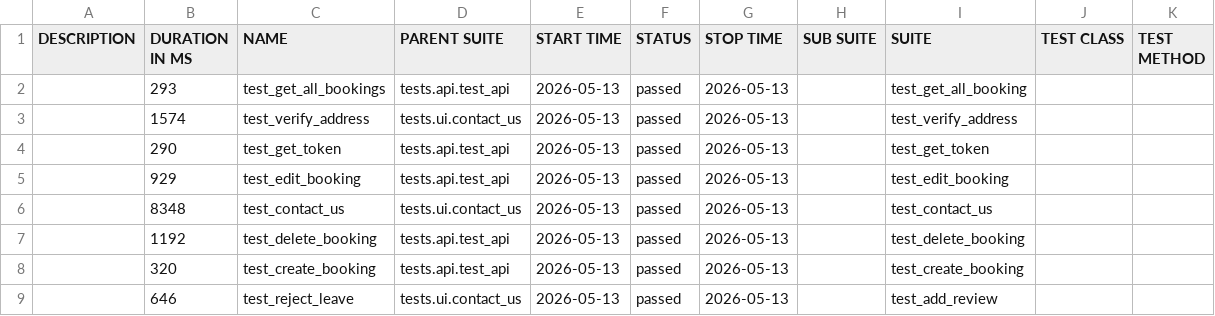
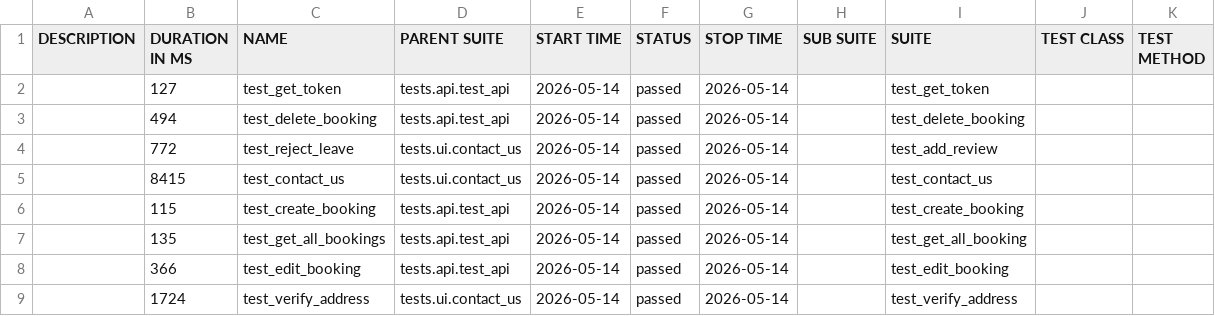
Before and after one commit to LuisVu99/Demo_for_CI_CD, a CSV file: data/suites.csv, drawn as a sheet.

```diff
--- a/data/suites.csv
+++ b/data/suites.csv
@@ -1,9 +1,9 @@
 "DESCRIPTION","DURATION IN MS","NAME","PARENT SUITE","START TIME","STATUS","STOP TIME","SUB SUITE","SUITE","TEST CLASS","TEST METHOD"
-"","293","test_get_all_bookings","tests.api.test_api","2026-05-13","passed","2026-05-13","","test_get_all_booking","",""
-"","1574","test_verify_address","tests.ui.contact_us","2026-05-13","passed","2026-05-13","","test_verify_address","",""
-"","290","test_get_token","tests.api.test_api","2026-05-13","passed","2026-05-13","","test_get_token","",""
-"","929","test_edit_booking","tests.api.test_api","2026-05-13","passed","2026-05-13","","test_edit_booking","",""
-"","8348","test_contact_us","tests.ui.contact_us","2026-05-13","passed","2026-05-13","","test_contact_us","",""
-"","1192","test_delete_booking","tests.api.test_api","2026-05-13","passed","2026-05-13","","test_delete_booking","",""
-"","320","test_create_booking","tests.api.test_api","2026-05-13","passed","2026-05-13","","test_create_booking","",""
-"","646","test_reject_leave","tests.ui.contact_us","2026-05-13","passed","2026-05-13","","test_add_review","",""
+"","127","test_get_token","tests.api.test_api","2026-05-14","passed","2026-05-14","","test_get_token","",""
+"","494","test_delete_booking","tests.api.test_api","2026-05-14","passed","2026-05-14","","test_delete_booking","",""
+"","772","test_reject_leave","tests.ui.contact_us","2026-05-14","passed","2026-05-14","","test_add_review","",""
+"","8415","test_contact_us","tests.ui.contact_us","2026-05-14","passed","2026-05-14","","test_contact_us","",""
+"","115","test_create_booking","tests.api.test_api","2026-05-14","passed","2026-05-14","","test_create_booking","",""
+"","135","test_get_all_bookings","tests.api.test_api","2026-05-14","passed","2026-05-14","","test_get_all_booking","",""
+"","366","test_edit_booking","tests.api.test_api","2026-05-14","passed","2026-05-14","","test_edit_booking","",""
+"","1724","test_verify_address","tests.ui.contact_us","2026-05-14","passed","2026-05-14","","test_verify_address","",""
```
Also changed, not shown: 50 other files.
